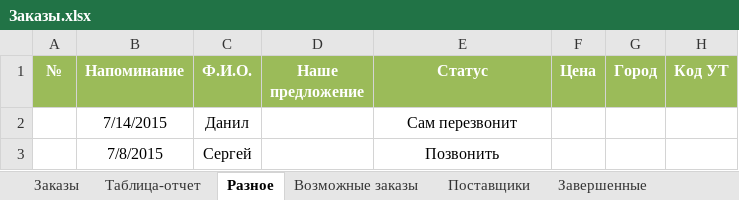
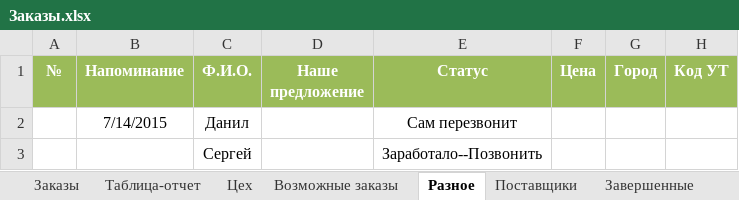
Before and after one commit to novapack/Work, an Excel workbook: Заказы/Заказы.xlsx, sheet Разное, drawn as a sheet; only a part is shown; values as stored, in another font and other column widths than the file's, no borders; conditional formats not drawn; the diff names each change by its address in the sheet, - before the commit and + after, or states it on an @@ line.

```diff
--- a/Заказы/Заказы.xlsx (sheet Разное)
+++ b/Заказы/Заказы.xlsx (sheet Разное)
+sheet tab: Цех
@@ sheet tab order changed: Заказы | Таблица-отчет | Цех | Возможные заказы | Разное | Поставщики | Завершенные @@
-B3 (Напоминание): 7/8/2015
+B3 (Напоминание): (empty)
-E3 (Статус): Позвонить
+E3 (Статус): Заработало--Позвонить
```
Also changed, not shown: sheet Заказы, sheet Таблица-отчет, sheet Возможные заказы, sheet Завершенные.
